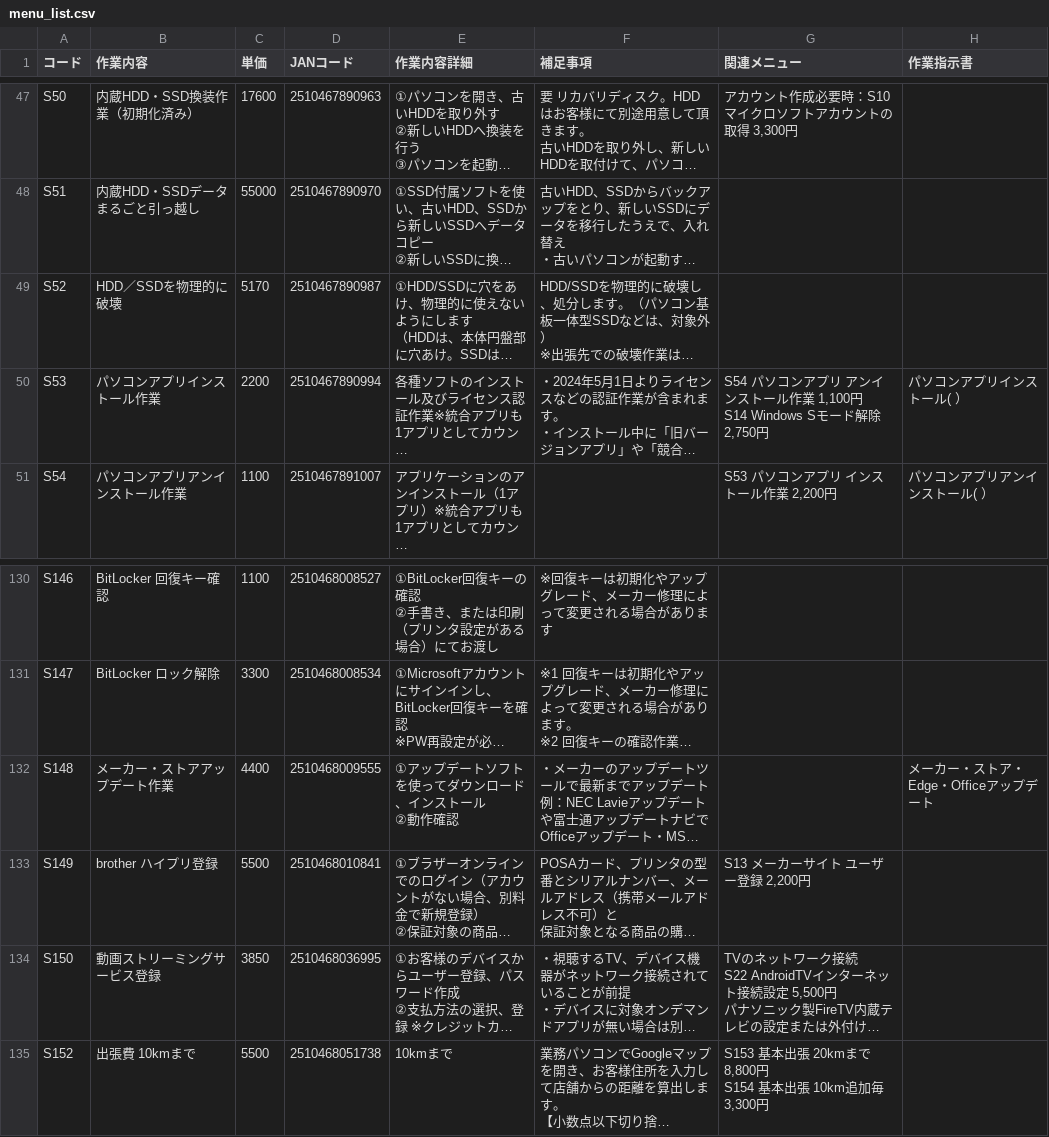
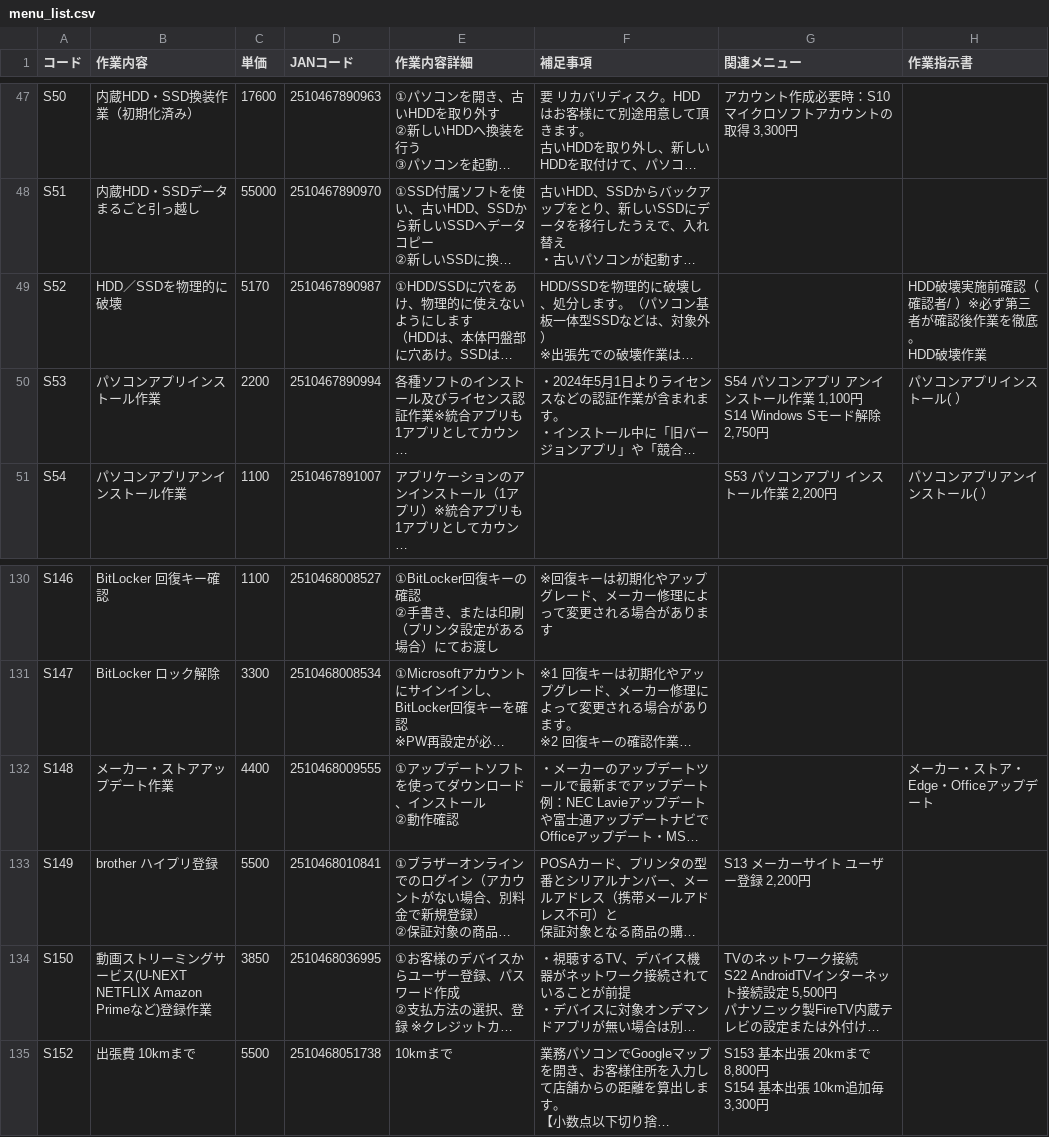
Before and after one commit to sinevo6/memo, a CSV file: menu_list.csv, drawn as a sheet; only a part is shown, gaps mark what is left out; long unchanged cells end in …; ↵ is a line break in a cell; the diff names each change by its address in the sheet, - before the commit and + after, or states it on an @@ line.

```diff
--- a/menu_list.csv
+++ b/menu_list.csv
-H49 (作業指示書): (empty)
+H49 (作業指示書): HDD破壊実施前確認（確認者/ ）※必ず第三者が確認後作業を徹底。 ↵ HDD破壊作業
-B134 (作業内容): 動画ストリーミングサービス登録
+B134 (作業内容): 動画ストリーミングサービス(U-NEXT NETFLIX Amazon Primeなど)登録作業
```
Also changed, not shown: product_list.csv.
